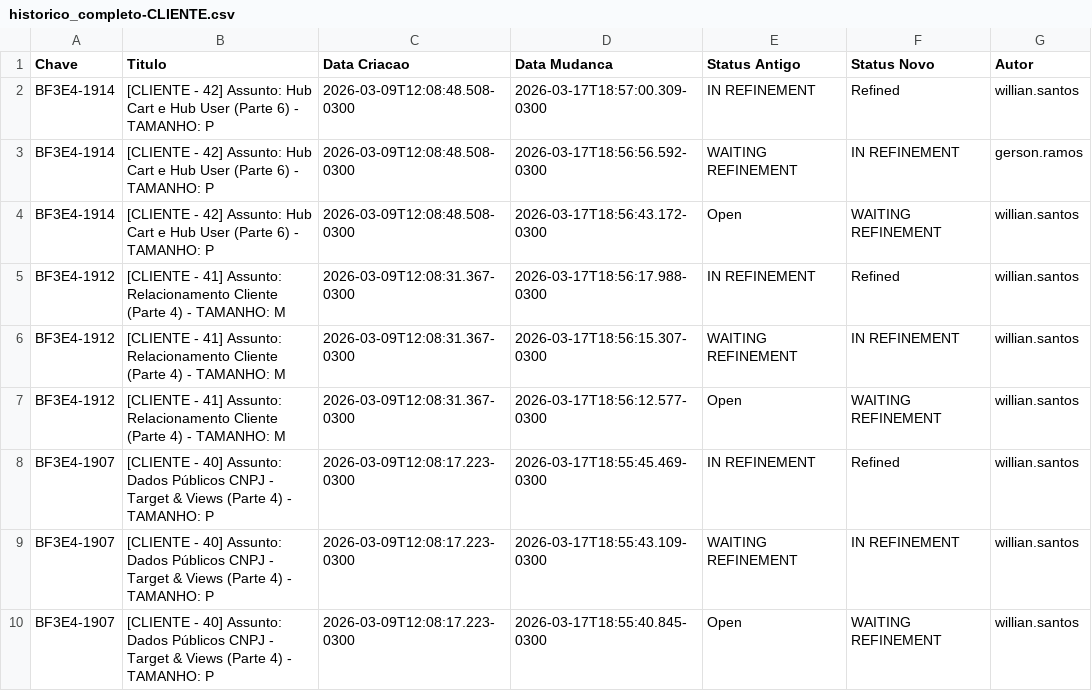
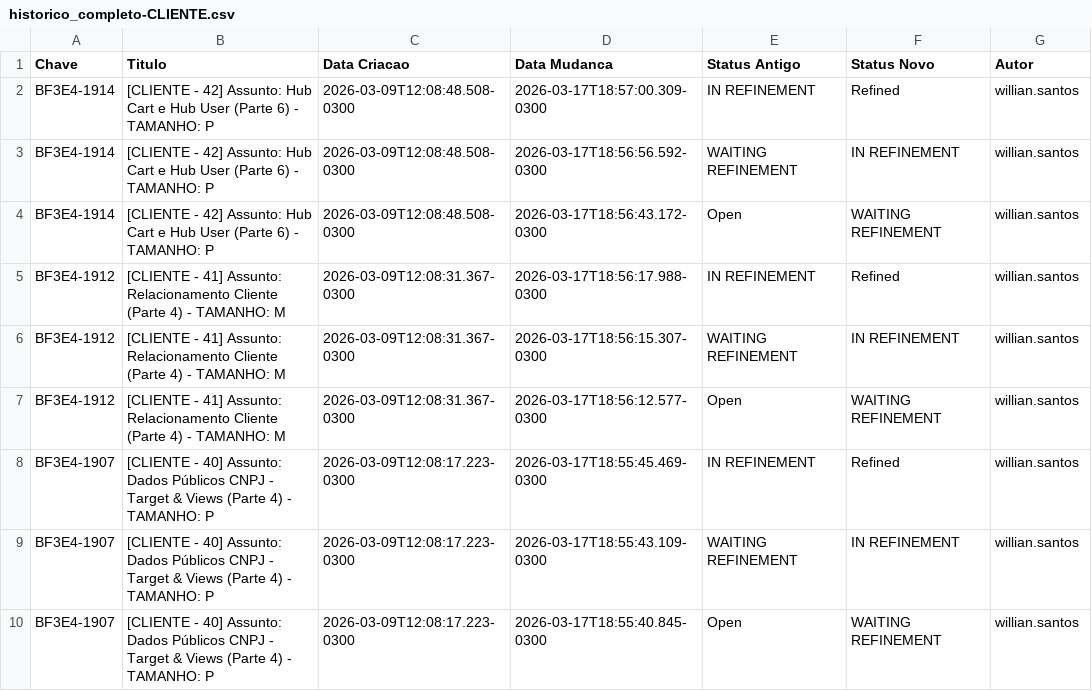
Before and after one commit to gersonlramos/dashboard_fase_3, a CSV file: app/dados/historico/historico_completo-CLIENTE.csv, drawn as a sheet; only a part is shown.

```diff
--- a/app/dados/historico/historico_completo-CLIENTE.csv
+++ b/app/dados/historico/historico_completo-CLIENTE.csv
@@ -2,3 +2,3 @@ Chave,Titulo,Data Criacao,Data Mudanca,Status Antigo,Status Novo,Autor
 BF3E4-1914,[CLIENTE - 42] Assunto: Hub Cart e Hub User (Parte 6) - TAMANHO: P,2026-03-09T12:08:48.508-0300,2026-03-17T18:57:00.309-0300,IN REFINEMENT,Refined,willian.santos
-BF3E4-1914,[CLIENTE - 42] Assunto: Hub Cart e Hub User (Parte 6) - TAMANHO: P,2026-03-09T12:08:48.508-0300,2026-03-17T18:56:56.592-0300,WAITING REFINEMENT,IN REFINEMENT,gerson.ramos
+BF3E4-1914,[CLIENTE - 42] Assunto: Hub Cart e Hub User (Parte 6) - TAMANHO: P,2026-03-09T12:08:48.508-0300,2026-03-17T18:56:56.592-0300,WAITING REFINEMENT,IN REFINEMENT,willian.santos
 BF3E4-1914,[CLIENTE - 42] Assunto: Hub Cart e Hub User (Parte 6) - TAMANHO: P,2026-03-09T12:08:48.508-0300,2026-03-17T18:56:43.172-0300,Open,WAITING REFINEMENT,willian.santos
```
Also changed, not shown: app/dados/historico/historico_completo-FINANCE.csv, app/dados/historico/historico_completo-MOPAR.csv, 7 other files.
